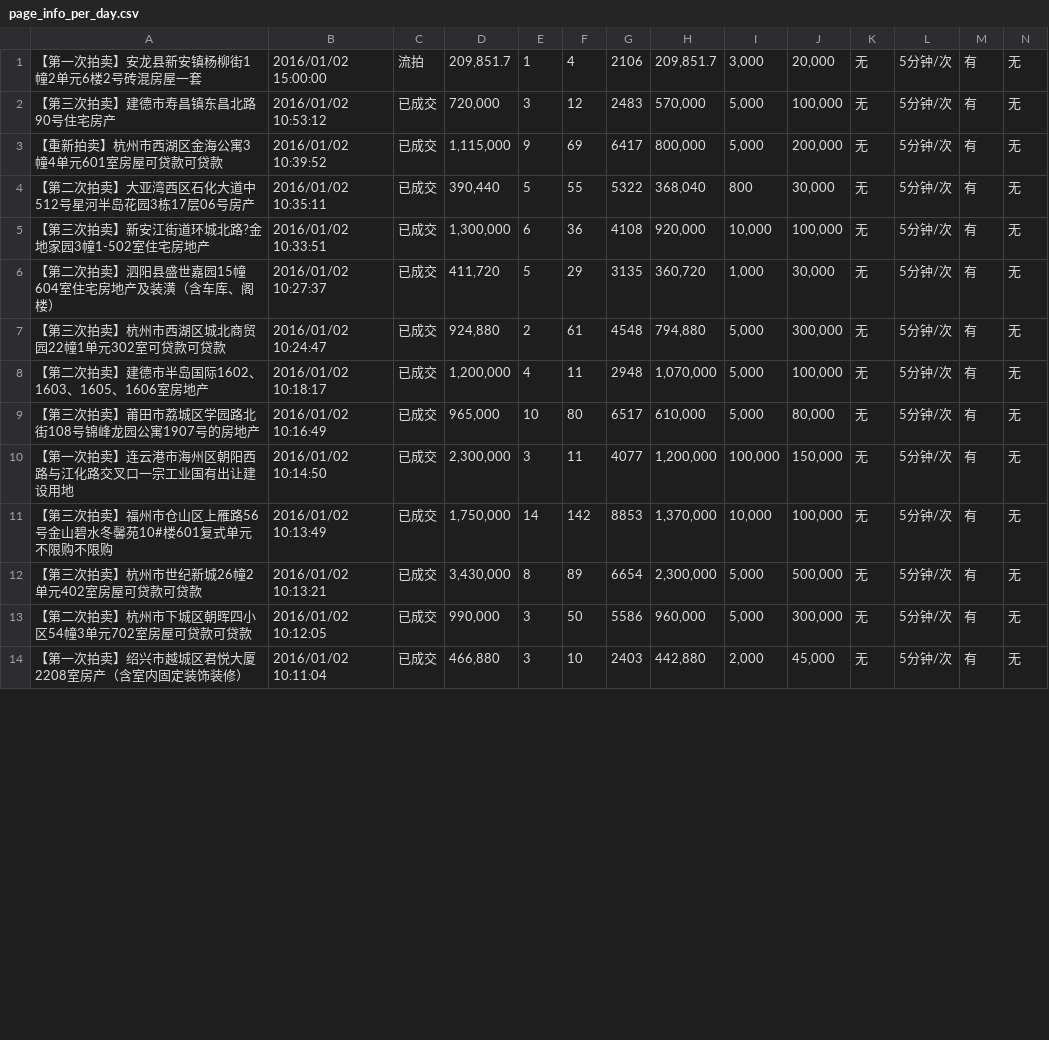
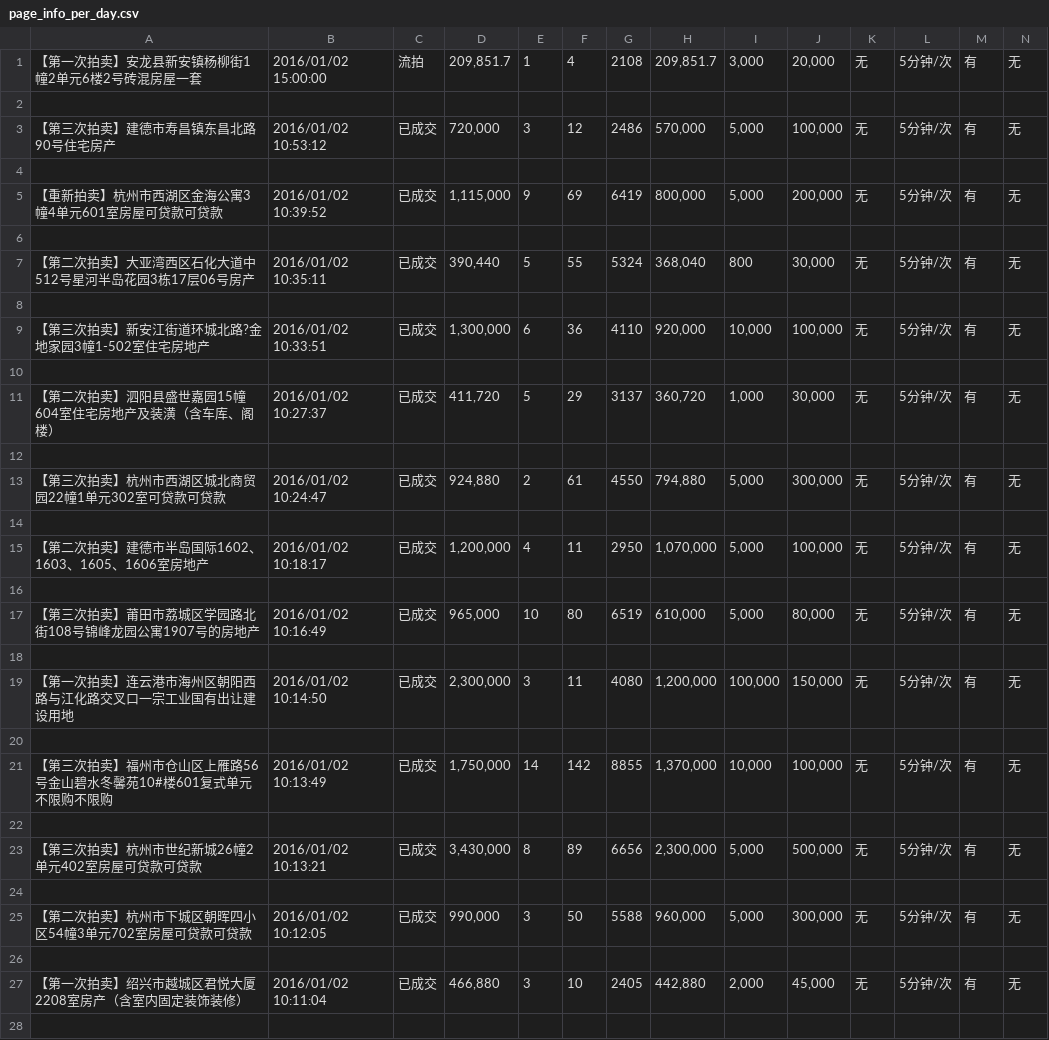
Before and after one commit to 2015E8007361074/webcrawler, a CSV file: data/page_info_per_day.csv, drawn as a sheet; only a part is shown; addresses are those after the commit; rows hold the shown columns only; the diff covers the shown part only; the diff names each change by its address in the sheet, - before the commit and + after, or states it on an @@ line.

```diff
--- a/data/page_info_per_day.csv
+++ b/data/page_info_per_day.csv
-G1: 2106
+G1: 2108
+row 2: (empty)
-G3: 2483
+G3: 2486
+row 4: (empty)
-G5: 6417
+G5: 6419
+row 6: (empty)
-G7: 5322
+G7: 5324
+row 8: (empty)
-G9: 4108
+G9: 4110
+row 10: (empty)
-G11: 3135
+G11: 3137
+row 12: (empty)
-G13: 4548
+G13: 4550
+row 14: (empty)
-G15: 2948
+G15: 2950
+row 16: (empty)
-G17: 6517
+G17: 6519
+row 18: (empty)
-G19: 4077
+G19: 4080
+row 20: (empty)
-G21: 8853
+G21: 8855
+row 22: (empty)
-G23: 6654
+G23: 6656
+row 24: (empty)
-G25: 5586
+G25: 5588
+row 26: (empty)
-G27: 2403
+G27: 2405
+row 28: (empty)
```
Also changed, not shown: 1 edited cell elsewhere in this file, 5 other files.
